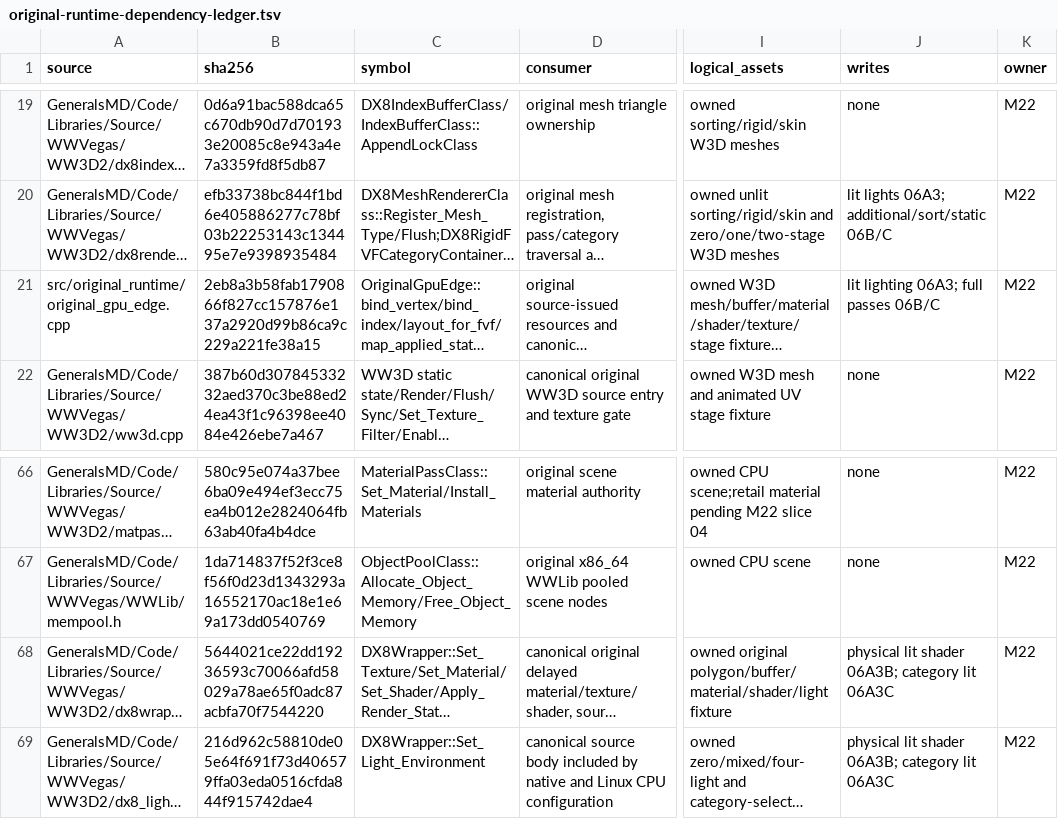
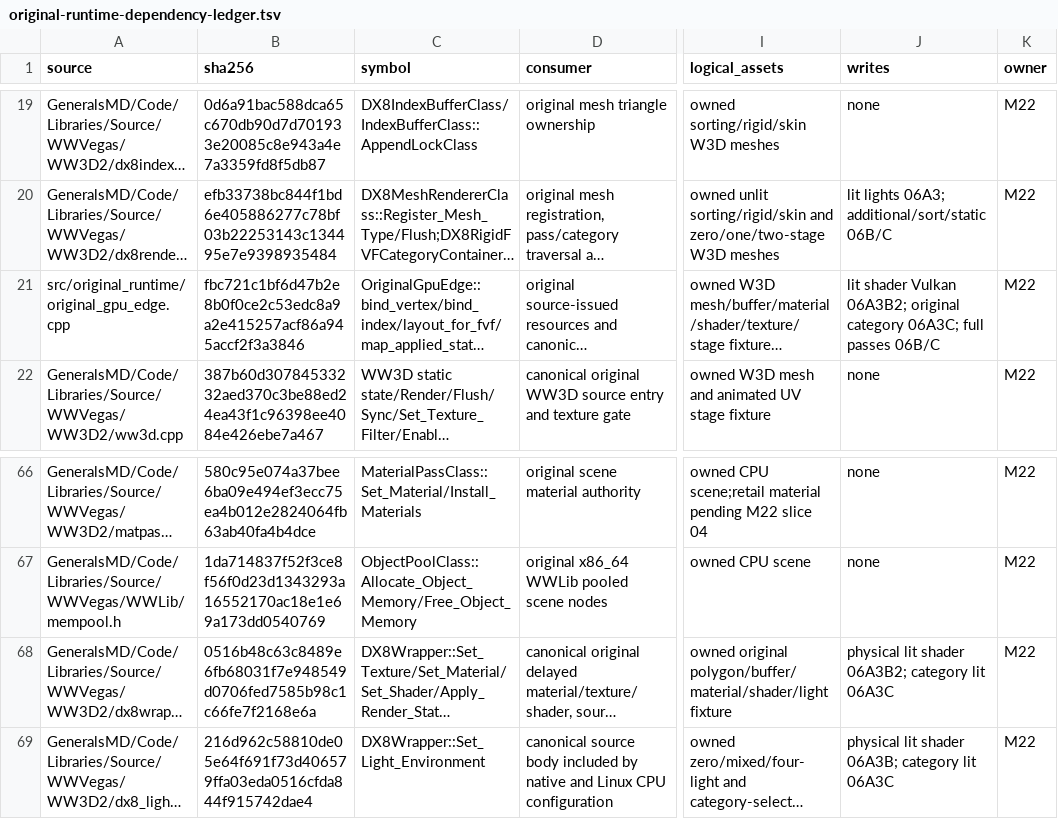
Before and after one commit to mrworf/CnC_Generals_Zero_Hour, a TSV file: docs/original-runtime-dependency-ledger.tsv, drawn as a sheet; only a part is shown, gaps mark what is left out; long unchanged cells end in …; the diff names each change by its address in the sheet, - before the commit and + after, or states it on an @@ line.

Commit message:
M22 06A3B1 retain original lit source-state semantics

```diff
--- a/docs/original-runtime-dependency-ledger.tsv
+++ b/docs/original-runtime-dependency-ledger.tsv
-B21 (sha256): 2eb8a3b58fab1790866f827cc157876e137a2920d99b86ca9c229a221fe38a15
+B21 (sha256): fbc721c1bf6d47b2e8b0f0ce2c53edc8a9a2e415257acf86a945accf2f3a3846
-J21 (writes): lit lighting 06A3; full passes…
+J21 (writes): lit shader Vulkan 06A3B2; original category 06A3C; full passes…
-B68 (sha256): 5644021ce22dd19236593c70066afd58029a78ae65f0adc87acbfa70f7544220
+B68 (sha256): 0516b48c63c8489e6fb68031f7e948549d0706fed7585b98c1c66fe7f2168e6a
-J68 (writes): …lit shader 06A3B; category lit…
+J68 (writes): …lit shader 06A3B2; category lit…
```
Also changed, not shown: 8 other files.
